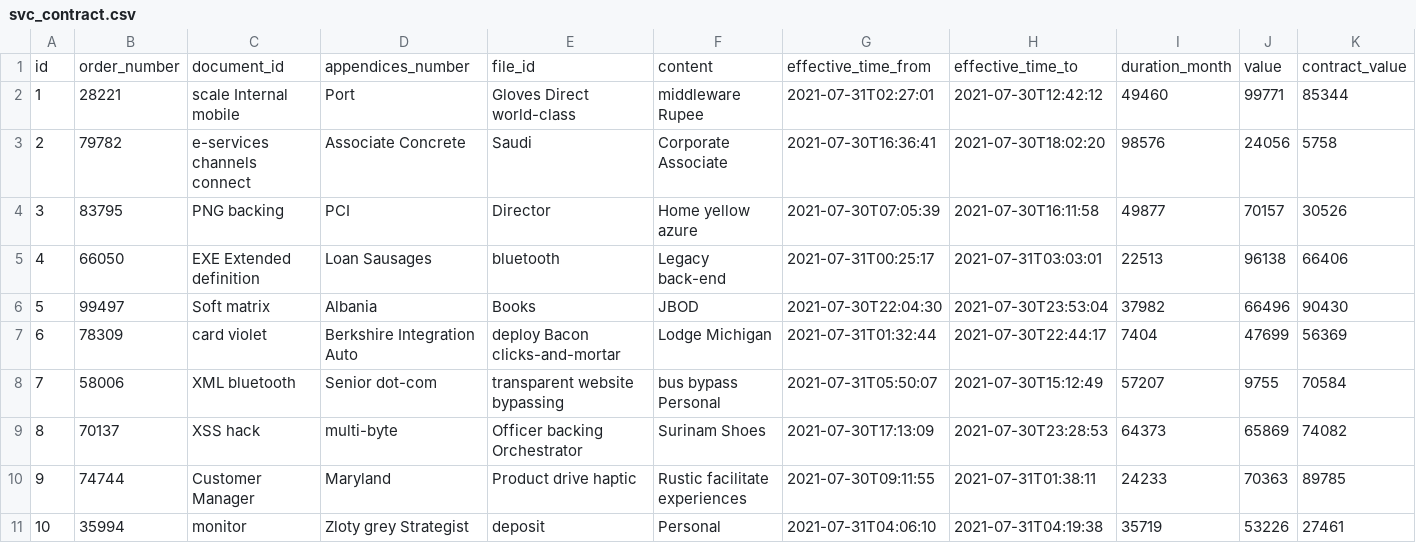
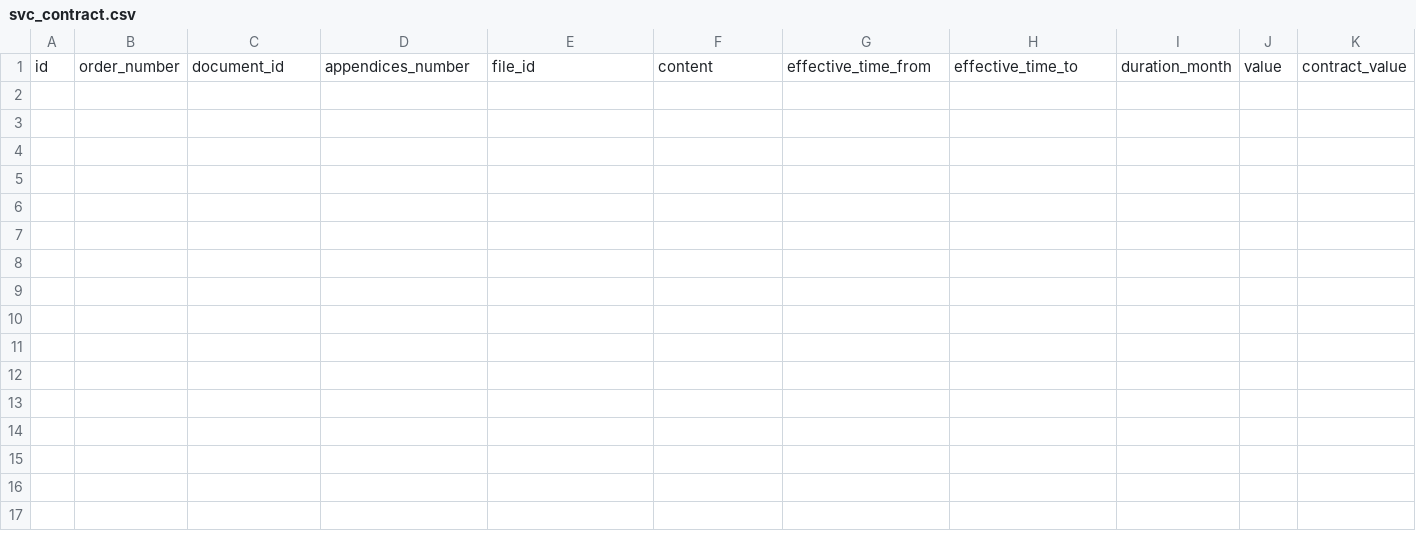
Before and after one commit to hongsonHM/hm-services, a CSV file: src/main/resources/config/liquibase/fake-data/svc_contract.csv, drawn as a sheet; only a part is shown; rows hold the shown columns only; the diff names each change by its address in the sheet, - before the commit and + after, or states it on an @@ line.

Commit message:
import excel

```diff
--- a/src/main/resources/config/liquibase/fake-data/svc_contract.csv
+++ b/src/main/resources/config/liquibase/fake-data/svc_contract.csv
-row 2: 1 | 28221 | scale Internal mobile | Port | Gloves Direct world-class | middleware Rupee | 2021-07-31T02:27:01 | 2021-07-30T12:42:12 | 49460 | 99771 | 85344
-row 3: 2 | 79782 | e-services channels connect | Associate Concrete | Saudi | Corporate Associate | 2021-07-30T16:36:41 | 2021-07-30T18:02:20 | 98576 | 24056 | 5758
-row 4: 3 | 83795 | PNG backing | PCI | Director | Home yellow azure | 2021-07-30T07:05:39 | 2021-07-30T16:11:58 | 49877 | 70157 | 30526
-row 5: 4 | 66050 | EXE Extended definition | Loan Sausages | bluetooth | Legacy back-end | 2021-07-31T00:25:17 | 2021-07-31T03:03:01 | 22513 | 96138 | 66406
-row 6: 5 | 99497 | Soft matrix | Albania | Books | JBOD | 2021-07-30T22:04:30 | 2021-07-30T23:53:04 | 37982 | 66496 | 90430
-row 7: 6 | 78309 | card violet | Berkshire Integration Auto | deploy Bacon clicks-and-mortar | Lodge Michigan | 2021-07-31T01:32:44 | 2021-07-30T22:44:17 | 7404 | 47699 | 56369
-row 8: 7 | 58006 | XML bluetooth | Senior dot-com | transparent website bypassing | bus bypass Personal | 2021-07-31T05:50:07 | 2021-07-30T15:12:49 | 57207 | 9755 | 70584
-row 9: 8 | 70137 | XSS hack | multi-byte | Officer backing Orchestrator | Surinam Shoes | 2021-07-30T17:13:09 | 2021-07-30T23:28:53 | 64373 | 65869 | 74082
-row 10: 9 | 74744 | Customer Manager | Maryland | Product drive haptic | Rustic facilitate experiences | 2021-07-30T09:11:55 | 2021-07-31T01:38:11 | 24233 | 70363 | 89785
-row 11: 10 | 35994 | monitor | Zloty grey Strategist | deposit | Personal | 2021-07-31T04:06:10 | 2021-07-31T04:19:38 | 35719 | 53226 | 27461
```
Also changed, not shown: src/main/resources/config/liquibase/data/user.csv, src/main/resources/config/liquibase/fake-data/org_user.csv, 15 other files.
